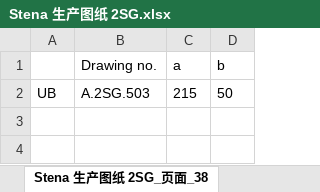
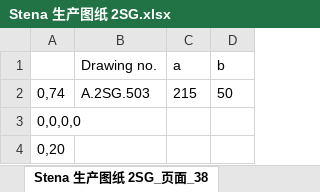
Before and after one commit to slyb2020/NanTong_YNKS, an Excel workbook: Excel/Stena 生产图纸 2SG.xlsx, sheet Stena 生产图纸 2SG_页面_38, drawn as a sheet; values as stored, in another font and other column widths than the file's, no borders; the diff names each change by its address in the sheet, - before the commit and + after, or states it on an @@ line.

```diff
--- a/Excel/Stena 生产图纸 2SG.xlsx (sheet Stena 生产图纸 2SG_页面_38)
+++ b/Excel/Stena 生产图纸 2SG.xlsx (sheet Stena 生产图纸 2SG_页面_38)
-A2: UB
+A2: 0,74
+row 3: 0,0,0,0
+row 4: 0,20
```
Also changed, not shown: sheet Stena 生产图纸 2SG_页面_06, sheet Stena 生产图纸 2SG_页面_04, sheet Stena 生产图纸 2SG_页面_39, sheet Stena 生产图纸 2SG_页面_37, sheet Stena 生产图纸 2SG_页面_20, sheet Stena 生产图纸 2SG_页面_33, 45 more sheets, 3 other files.
